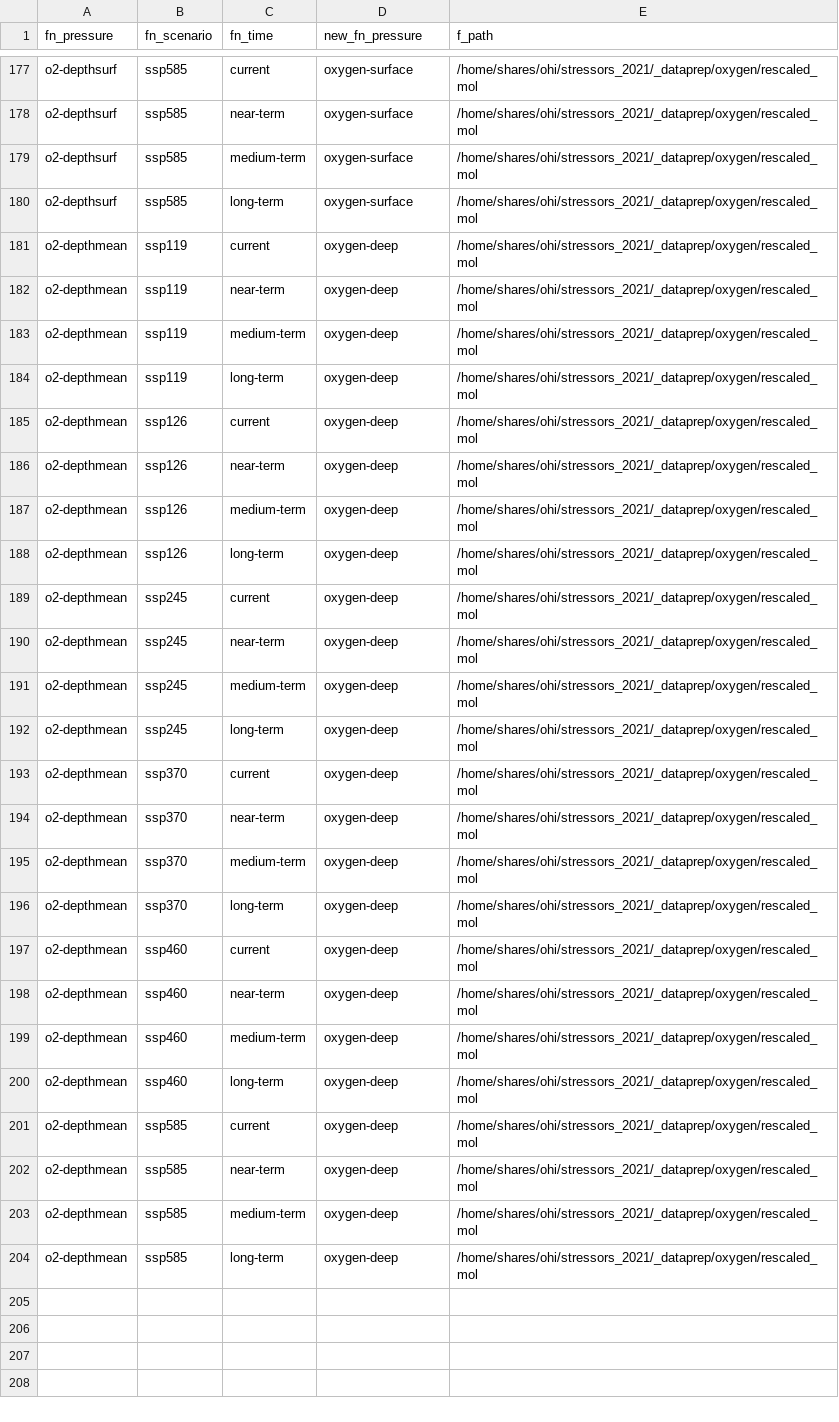
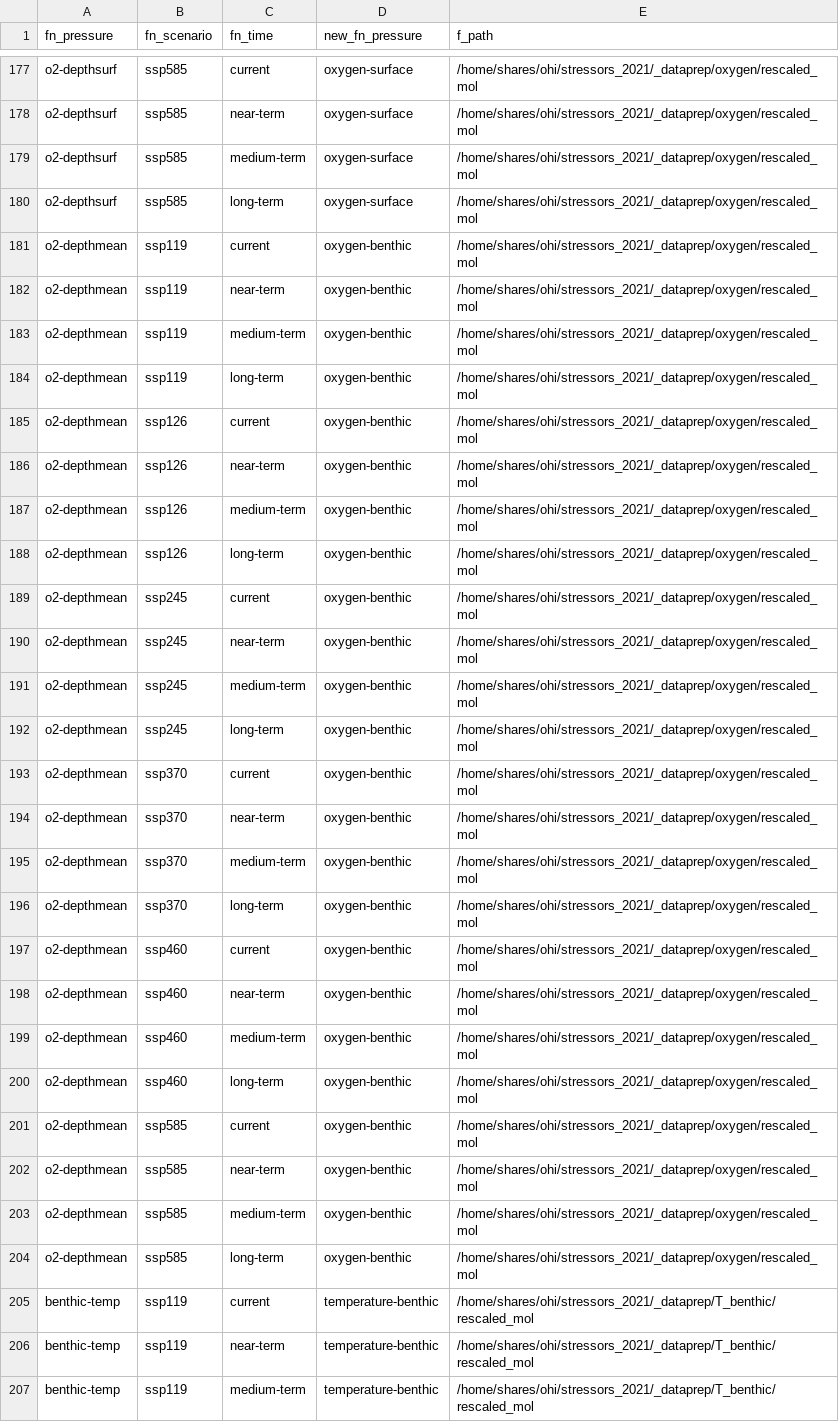
Before and after one commit to OHI-Science/stressors, a CSV file: combining_pressures/pressure_list.csv, drawn as a sheet; only a part is shown, gaps mark what is left out; the diff covers the shown part only.

Commit message:
adding benthic temperature pressure and adjusting layer files

```diff
--- a/combining_pressures/pressure_list.csv
+++ b/combining_pressures/pressure_list.csv
@@ -180,25 +180,28 @@ o2-depthsurf,ssp585,medium-term,oxygen-surface,/home/shares/ohi/stressors_2021/_
 o2-depthsurf,ssp585,long-term,oxygen-surface,/home/shares/ohi/stressors_2021/_dataprep/oxygen/rescaled_mol
-o2-depthmean,ssp119,current,oxygen-deep,/home/shares/ohi/stressors_2021/_dataprep/oxygen/rescaled_mol
-o2-depthmean,ssp119,near-term,oxygen-deep,/home/shares/ohi/stressors_2021/_dataprep/oxygen/rescaled_mol
-o2-depthmean,ssp119,medium-term,oxygen-deep,/home/shares/ohi/stressors_2021/_dataprep/oxygen/rescaled_mol
-o2-depthmean,ssp119,long-term,oxygen-deep,/home/shares/ohi/stressors_2021/_dataprep/oxygen/rescaled_mol
-o2-depthmean,ssp126,current,oxygen-deep,/home/shares/ohi/stressors_2021/_dataprep/oxygen/rescaled_mol
-o2-depthmean,ssp126,near-term,oxygen-deep,/home/shares/ohi/stressors_2021/_dataprep/oxygen/rescaled_mol
-o2-depthmean,ssp126,medium-term,oxygen-deep,/home/shares/ohi/stressors_2021/_dataprep/oxygen/rescaled_mol
-o2-depthmean,ssp126,long-term,oxygen-deep,/home/shares/ohi/stressors_2021/_dataprep/oxygen/rescaled_mol
-o2-depthmean,ssp245,current,oxygen-deep,/home/shares/ohi/stressors_2021/_dataprep/oxygen/rescaled_mol
-o2-depthmean,ssp245,near-term,oxygen-deep,/home/shares/ohi/stressors_2021/_dataprep/oxygen/rescaled_mol
-o2-depthmean,ssp245,medium-term,oxygen-deep,/home/shares/ohi/stressors_2021/_dataprep/oxygen/rescaled_mol
-o2-depthmean,ssp245,long-term,oxygen-deep,/home/shares/ohi/stressors_2021/_dataprep/oxygen/rescaled_mol
-o2-depthmean,ssp370,current,oxygen-deep,/home/shares/ohi/stressors_2021/_dataprep/oxygen/rescaled_mol
-o2-depthmean,ssp370,near-term,oxygen-deep,/home/shares/ohi/stressors_2021/_dataprep/oxygen/rescaled_mol
-o2-depthmean,ssp370,medium-term,oxygen-deep,/home/shares/ohi/stressors_2021/_dataprep/oxygen/rescaled_mol
-o2-depthmean,ssp370,long-term,oxygen-deep,/home/shares/ohi/stressors_2021/_dataprep/oxygen/rescaled_mol
-o2-depthmean,ssp460,current,oxygen-deep,/home/shares/ohi/stressors_2021/_dataprep/oxygen/rescaled_mol
-o2-depthmean,ssp460,near-term,oxygen-deep,/home/shares/ohi/stressors_2021/_dataprep/oxygen/rescaled_mol
-o2-depthmean,ssp460,medium-term,oxygen-deep,/home/shares/ohi/stressors_2021/_dataprep/oxygen/rescaled_mol
-o2-depthmean,ssp460,long-term,oxygen-deep,/home/shares/ohi/stressors_2021/_dataprep/oxygen/rescaled_mol
-o2-depthmean,ssp585,current,oxygen-deep,/home/shares/ohi/stressors_2021/_dataprep/oxygen/rescaled_mol
-o2-depthmean,ssp585,near-term,oxygen-deep,/home/shares/ohi/stressors_2021/_dataprep/oxygen/rescaled_mol
-o2-depthmean,ssp585,medium-term,oxygen-deep,/home/shares/ohi/stressors_2021/_dataprep/oxygen/rescaled_mol
-o2-depthmean,ssp585,long-term,oxygen-deep,/home/shares/ohi/stressors_2021/_dataprep/oxygen/rescaled_mol
+o2-depthmean,ssp119,current,oxygen-benthic,/home/shares/ohi/stressors_2021/_dataprep/oxygen/rescaled_mol
+o2-depthmean,ssp119,near-term,oxygen-benthic,/home/shares/ohi/stressors_2021/_dataprep/oxygen/rescaled_mol
+o2-depthmean,ssp119,medium-term,oxygen-benthic,/home/shares/ohi/stressors_2021/_dataprep/oxygen/rescaled_mol
+o2-depthmean,ssp119,long-term,oxygen-benthic,/home/shares/ohi/stressors_2021/_dataprep/oxygen/rescaled_mol
+o2-depthmean,ssp126,current,oxygen-benthic,/home/shares/ohi/stressors_2021/_dataprep/oxygen/rescaled_mol
+o2-depthmean,ssp126,near-term,oxygen-benthic,/home/shares/ohi/stressors_2021/_dataprep/oxygen/rescaled_mol
+o2-depthmean,ssp126,medium-term,oxygen-benthic,/home/shares/ohi/stressors_2021/_dataprep/oxygen/rescaled_mol
+o2-depthmean,ssp126,long-term,oxygen-benthic,/home/shares/ohi/stressors_2021/_dataprep/oxygen/rescaled_mol
+o2-depthmean,ssp245,current,oxygen-benthic,/home/shares/ohi/stressors_2021/_dataprep/oxygen/rescaled_mol
+o2-depthmean,ssp245,near-term,oxygen-benthic,/home/shares/ohi/stressors_2021/_dataprep/oxygen/rescaled_mol
+o2-depthmean,ssp245,medium-term,oxygen-benthic,/home/shares/ohi/stressors_2021/_dataprep/oxygen/rescaled_mol
+o2-depthmean,ssp245,long-term,oxygen-benthic,/home/shares/ohi/stressors_2021/_dataprep/oxygen/rescaled_mol
+o2-depthmean,ssp370,current,oxygen-benthic,/home/shares/ohi/stressors_2021/_dataprep/oxygen/rescaled_mol
+o2-depthmean,ssp370,near-term,oxygen-benthic,/home/shares/ohi/stressors_2021/_dataprep/oxygen/rescaled_mol
+o2-depthmean,ssp370,medium-term,oxygen-benthic,/home/shares/ohi/stressors_2021/_dataprep/oxygen/rescaled_mol
+o2-depthmean,ssp370,long-term,oxygen-benthic,/home/shares/ohi/stressors_2021/_dataprep/oxygen/rescaled_mol
+o2-depthmean,ssp460,current,oxygen-benthic,/home/shares/ohi/stressors_2021/_dataprep/oxygen/rescaled_mol
+o2-depthmean,ssp460,near-term,oxygen-benthic,/home/shares/ohi/stressors_2021/_dataprep/oxygen/rescaled_mol
+o2-depthmean,ssp460,medium-term,oxygen-benthic,/home/shares/ohi/stressors_2021/_dataprep/oxygen/rescaled_mol
+o2-depthmean,ssp460,long-term,oxygen-benthic,/home/shares/ohi/stressors_2021/_dataprep/oxygen/rescaled_mol
+o2-depthmean,ssp585,current,oxygen-benthic,/home/shares/ohi/stressors_2021/_dataprep/oxygen/rescaled_mol
+o2-depthmean,ssp585,near-term,oxygen-benthic,/home/shares/ohi/stressors_2021/_dataprep/oxygen/rescaled_mol
+o2-depthmean,ssp585,medium-term,oxygen-benthic,/home/shares/ohi/stressors_2021/_dataprep/oxygen/rescaled_mol
+o2-depthmean,ssp585,long-term,oxygen-benthic,/home/shares/ohi/stressors_2021/_dataprep/oxygen/rescaled_mol
+benthic-temp,ssp119,current,temperature-benthic,/home/shares/ohi/stressors_2021/_dataprep/T_benthic/rescaled_mol
+benthic-temp,ssp119,near-term,temperature-benthic,/home/shares/ohi/stressors_2021/_dataprep/T_benthic/rescaled_mol
+benthic-temp,ssp119,medium-term,temperature-benthic,/home/shares/ohi/stressors_2021/_dataprep/T_benthic/rescaled_mol
```
Also changed, not shown: 21 added rows elsewhere in this file, combining_pressures/pressure_locations.csv, 1 other file.
